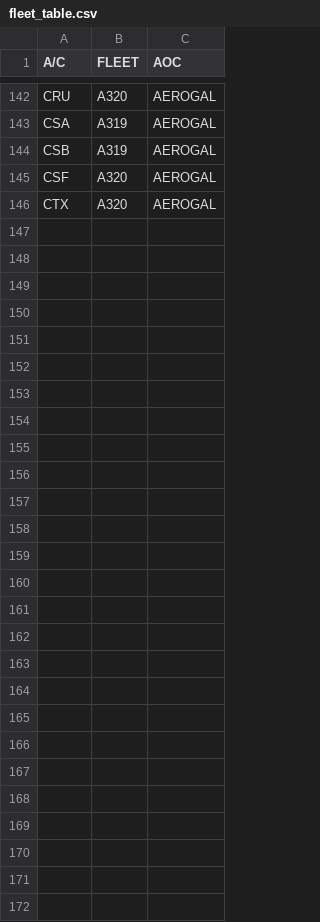
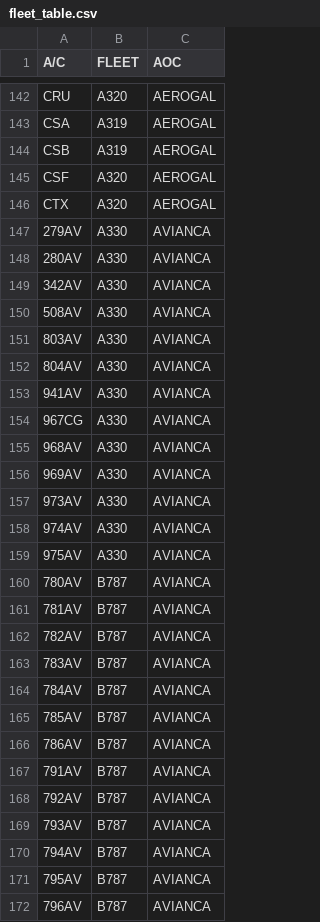
Before and after one commit to Fabioburgos/confiabilidad-avianca, a CSV file: in/fleet_table.csv, drawn as a sheet; only a part is shown, gaps mark what is left out; the diff names each change by its address in the sheet, - before the commit and + after, or states it on an @@ line.

Commit message:
Aircraft database updated

```diff
--- a/in/fleet_table.csv
+++ b/in/fleet_table.csv
+row 147: 279AV | A330 | AVIANCA
+row 148: 280AV | A330 | AVIANCA
+row 149: 342AV | A330 | AVIANCA
+row 150: 508AV | A330 | AVIANCA
+row 151: 803AV | A330 | AVIANCA
+row 152: 804AV | A330 | AVIANCA
+row 153: 941AV | A330 | AVIANCA
+row 154: 967CG | A330 | AVIANCA
+row 155: 968AV | A330 | AVIANCA
+row 156: 969AV | A330 | AVIANCA
+row 157: 973AV | A330 | AVIANCA
+row 158: 974AV | A330 | AVIANCA
+row 159: 975AV | A330 | AVIANCA
+row 160: 780AV | B787 | AVIANCA
+row 161: 781AV | B787 | AVIANCA
+row 162: 782AV | B787 | AVIANCA
+row 163: 783AV | B787 | AVIANCA
+row 164: 784AV | B787 | AVIANCA
+row 165: 785AV | B787 | AVIANCA
+row 166: 786AV | B787 | AVIANCA
+row 167: 791AV | B787 | AVIANCA
+row 168: 792AV | B787 | AVIANCA
+row 169: 793AV | B787 | AVIANCA
+row 170: 794AV | B787 | AVIANCA
+row 171: 795AV | B787 | AVIANCA
+row 172: 796AV | B787 | AVIANCA
```
